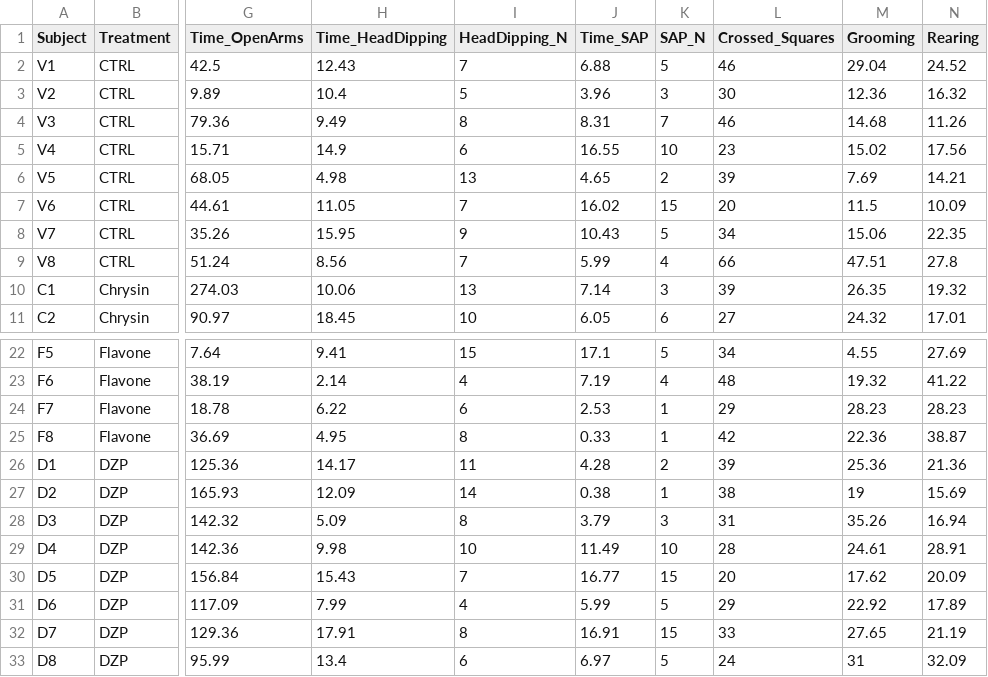
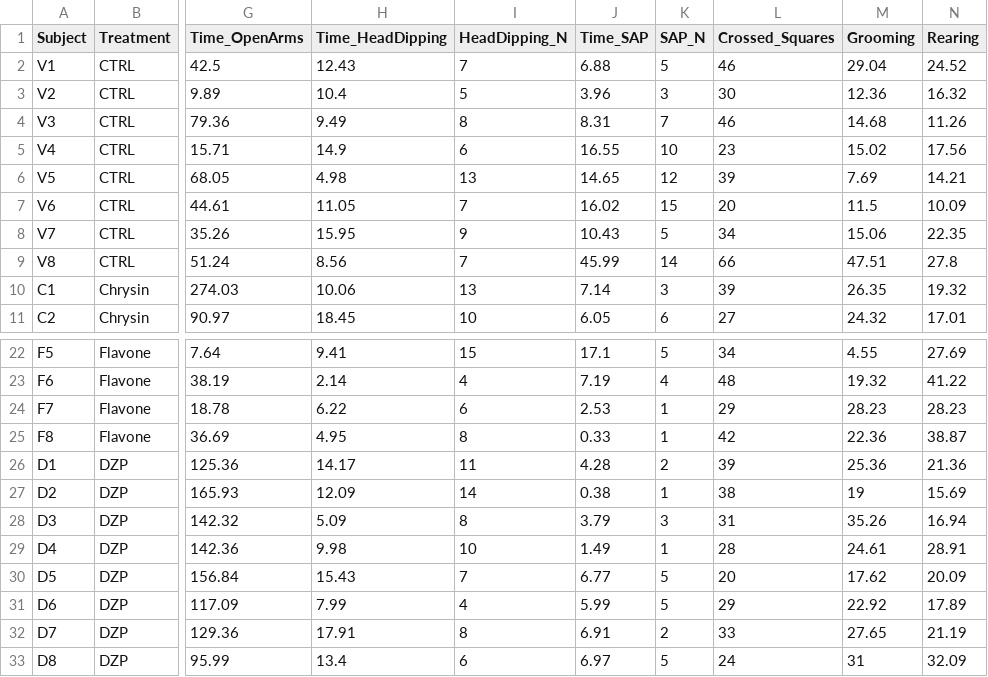
Before and after one commit to lanec-unifesspa/chrysin, a CSV file: behavioral/chrysin-EPM_OFT.csv, drawn as a sheet; only a part is shown, gaps mark what is left out; the diff names each change by its address in the sheet, - before the commit and + after, or states it on an @@ line.

Commit message:
Add files via upload

```diff
--- a/behavioral/chrysin-EPM_OFT.csv
+++ b/behavioral/chrysin-EPM_OFT.csv
-J6 (Time_SAP): 4.65
+J6 (Time_SAP): 14.65
-K6 (SAP_N): 2
+K6 (SAP_N): 12
-J9 (Time_SAP): 5.99
+J9 (Time_SAP): 45.99
-K9 (SAP_N): 4
+K9 (SAP_N): 14
-J29 (Time_SAP): 11.49
+J29 (Time_SAP): 1.49
-K29 (SAP_N): 10
+K29 (SAP_N): 1
-J30 (Time_SAP): 16.77
+J30 (Time_SAP): 6.77
-K30 (SAP_N): 15
+K30 (SAP_N): 5
-J32 (Time_SAP): 16.91
+J32 (Time_SAP): 6.91
-K32 (SAP_N): 15
+K32 (SAP_N): 2
```
